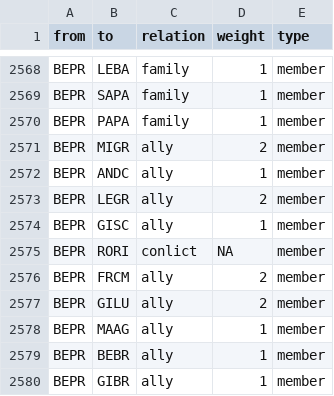
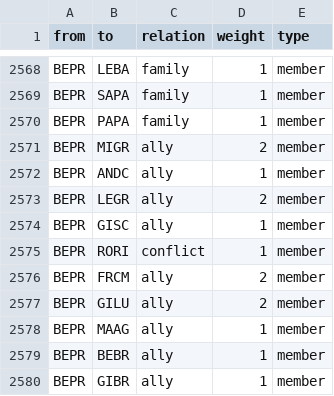
Before and after one commit to JolyneKamm/Projekt_Mafia, a CSV file: edges.csv, drawn as a sheet; only a part is shown, gaps mark what is left out.

Commit message:
Update edges.csv

```diff
--- a/edges.csv
+++ b/edges.csv
@@ -2574,3 +2574,3 @@ BEPR,LEGR,ally,2,member
 BEPR,GISC,ally,1,member
-BEPR,RORI,conlict,NA,member
+BEPR,RORI,conflict,1,member
 BEPR,FRCM,ally,2,member
```
